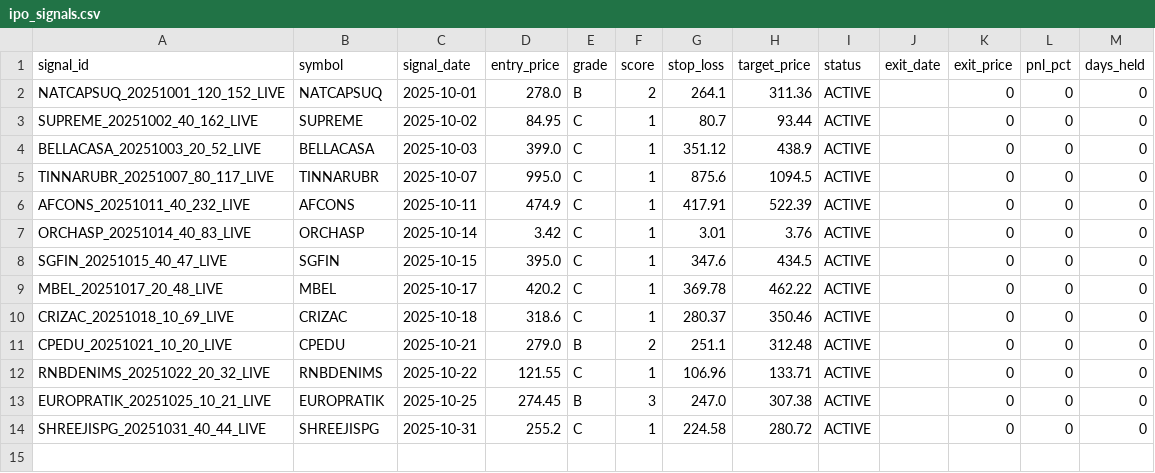
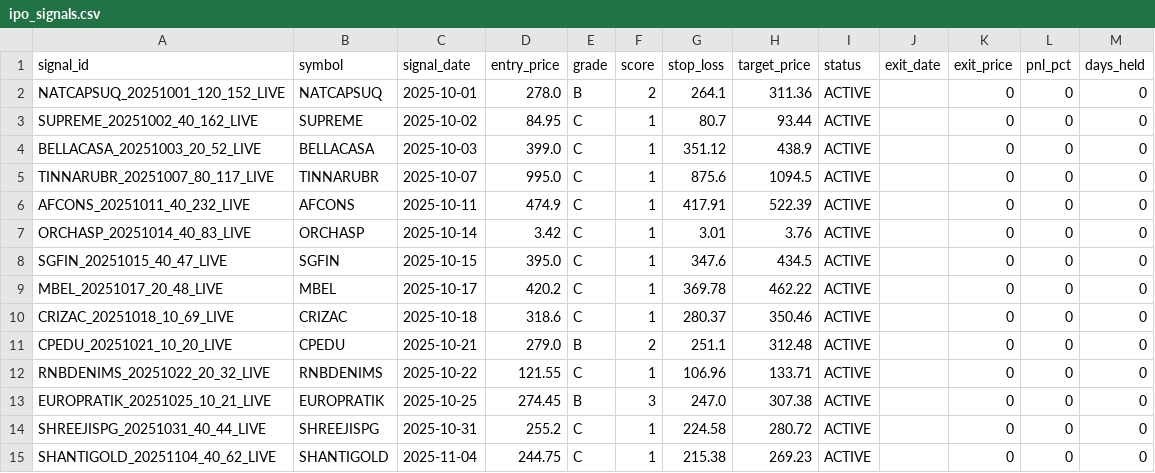
Before and after one commit to Deep-Adhia/IPO-Base-Scanner, a CSV file: ipo_signals.csv, drawn as a sheet; the diff names each change by its address in the sheet, - before the commit and + after, or states it on an @@ line.

```diff
--- a/ipo_signals.csv
+++ b/ipo_signals.csv
+row 15: SHANTIGOLD_20251104_40_62_LIVE | SHANTIGOLD | 2025-11-04 | 244.75 | C | 1 | 215.38 | 269.23 | ACTIVE |  | 0 | 0 | 0
```
Also changed, not shown: ipo_positions.csv, recent_ipo_symbols.csv.
